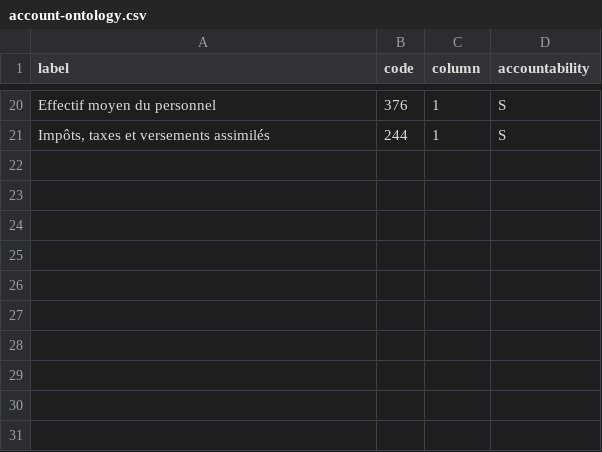
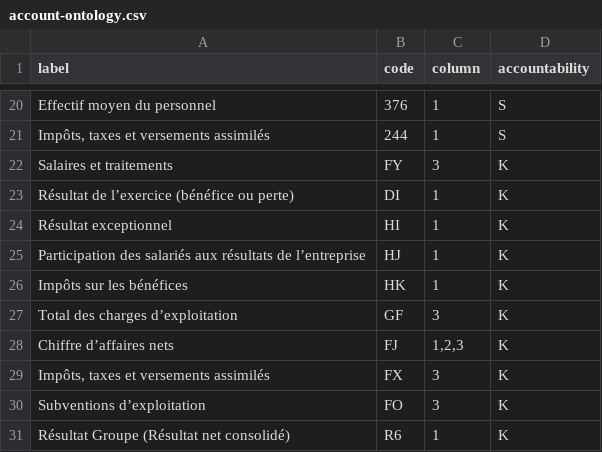
Before and after one commit to phe-sto/enthic, a CSV file: account-ontology.csv, drawn as a sheet; only a part is shown, gaps mark what is left out.

Commit message:
FIXES, description, K account

```diff
--- a/account-ontology.csv
+++ b/account-ontology.csv
@@ -21 +21,11 @@ Effectif moyen du personnel;376;1;S
 Impôts, taxes et versements assimilés;244;1;S
+Salaires et traitements;FY;3;K
+Résultat de l’exercice (bénéfice ou perte);DI;1;K
+Résultat exceptionnel;HI;1;K
+Participation des salariés aux résultats de l’entreprise;HJ;1;K
+Impôts sur les bénéfices;HK;1;K
+Total des charges d’exploitation;GF;3;K
+Chiffre d’affaires nets;FJ;1,2,3;K
+Impôts, taxes et versements assimilés;FX;3;K
+Subventions d’exploitation;FO;3;K
+Résultat Groupe (Résultat net consolidé);R6;1;K
```
Also changed, not shown: 36 other files.
